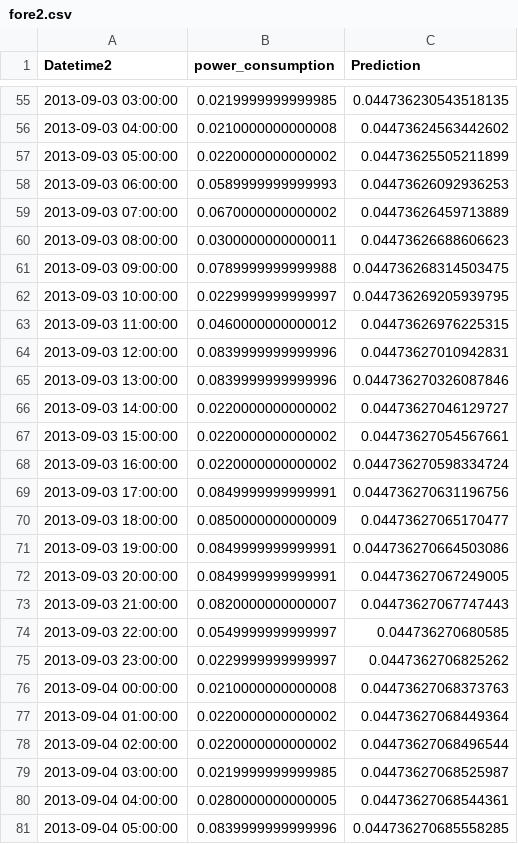
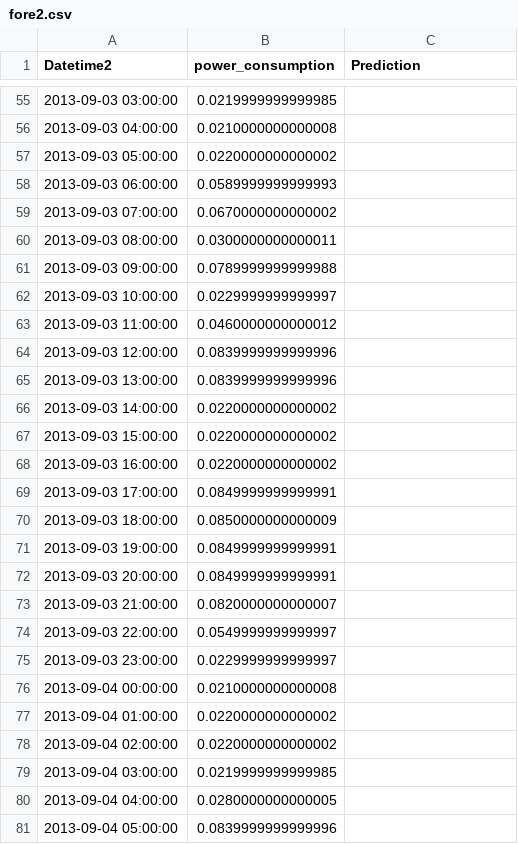
Before and after one commit to carvalhodj/tcc_bsi_ufrpe, a CSV file: software/fore2.csv, drawn as a sheet; only a part is shown, gaps mark what is left out; the diff covers the shown part only.

```diff
--- a/software/fore2.csv
+++ b/software/fore2.csv
@@ -55,27 +55,27 @@ Datetime2,power_consumption,Prediction
-2013-09-03 03:00:00,0.0219999999999985,0.044736230543518135
-2013-09-03 04:00:00,0.0210000000000008,0.04473624563442602
-2013-09-03 05:00:00,0.0220000000000002,0.04473625505211899
-2013-09-03 06:00:00,0.0589999999999993,0.04473626092936253
-2013-09-03 07:00:00,0.0670000000000002,0.04473626459713889
-2013-09-03 08:00:00,0.0300000000000011,0.04473626688606623
-2013-09-03 09:00:00,0.0789999999999988,0.044736268314503475
-2013-09-03 10:00:00,0.0229999999999997,0.044736269205939795
-2013-09-03 11:00:00,0.0460000000000012,0.04473626976225315
-2013-09-03 12:00:00,0.0839999999999996,0.04473627010942831
-2013-09-03 13:00:00,0.0839999999999996,0.044736270326087846
-2013-09-03 14:00:00,0.0220000000000002,0.04473627046129727
-2013-09-03 15:00:00,0.0220000000000002,0.04473627054567661
-2013-09-03 16:00:00,0.0220000000000002,0.044736270598334724
-2013-09-03 17:00:00,0.0849999999999991,0.044736270631196756
-2013-09-03 18:00:00,0.0850000000000009,0.04473627065170477
-2013-09-03 19:00:00,0.0849999999999991,0.044736270664503086
-2013-09-03 20:00:00,0.0849999999999991,0.04473627067249005
-2013-09-03 21:00:00,0.0820000000000007,0.04473627067747443
-2013-09-03 22:00:00,0.0549999999999997,0.044736270680585
-2013-09-03 23:00:00,0.0229999999999997,0.0447362706825262
-2013-09-04 00:00:00,0.0210000000000008,0.04473627068373763
-2013-09-04 01:00:00,0.0220000000000002,0.04473627068449364
-2013-09-04 02:00:00,0.0220000000000002,0.04473627068496544
-2013-09-04 03:00:00,0.0219999999999985,0.04473627068525987
-2013-09-04 04:00:00,0.0280000000000005,0.04473627068544361
-2013-09-04 05:00:00,0.0839999999999996,0.044736270685558285
+2013-09-03 03:00:00,0.0219999999999985,
+2013-09-03 04:00:00,0.0210000000000008,
+2013-09-03 05:00:00,0.0220000000000002,
+2013-09-03 06:00:00,0.0589999999999993,
+2013-09-03 07:00:00,0.0670000000000002,
+2013-09-03 08:00:00,0.0300000000000011,
+2013-09-03 09:00:00,0.0789999999999988,
+2013-09-03 10:00:00,0.0229999999999997,
+2013-09-03 11:00:00,0.0460000000000012,
+2013-09-03 12:00:00,0.0839999999999996,
+2013-09-03 13:00:00,0.0839999999999996,
+2013-09-03 14:00:00,0.0220000000000002,
+2013-09-03 15:00:00,0.0220000000000002,
+2013-09-03 16:00:00,0.0220000000000002,
+2013-09-03 17:00:00,0.0849999999999991,
+2013-09-03 18:00:00,0.0850000000000009,
+2013-09-03 19:00:00,0.0849999999999991,
+2013-09-03 20:00:00,0.0849999999999991,
+2013-09-03 21:00:00,0.0820000000000007,
+2013-09-03 22:00:00,0.0549999999999997,
+2013-09-03 23:00:00,0.0229999999999997,
+2013-09-04 00:00:00,0.0210000000000008,
+2013-09-04 01:00:00,0.0220000000000002,
+2013-09-04 02:00:00,0.0220000000000002,
+2013-09-04 03:00:00,0.0219999999999985,
+2013-09-04 04:00:00,0.0280000000000005,
+2013-09-04 05:00:00,0.0839999999999996,
```
Also changed, not shown: 53 edited cells elsewhere in this file, software/fore.csv, 6 other files.
